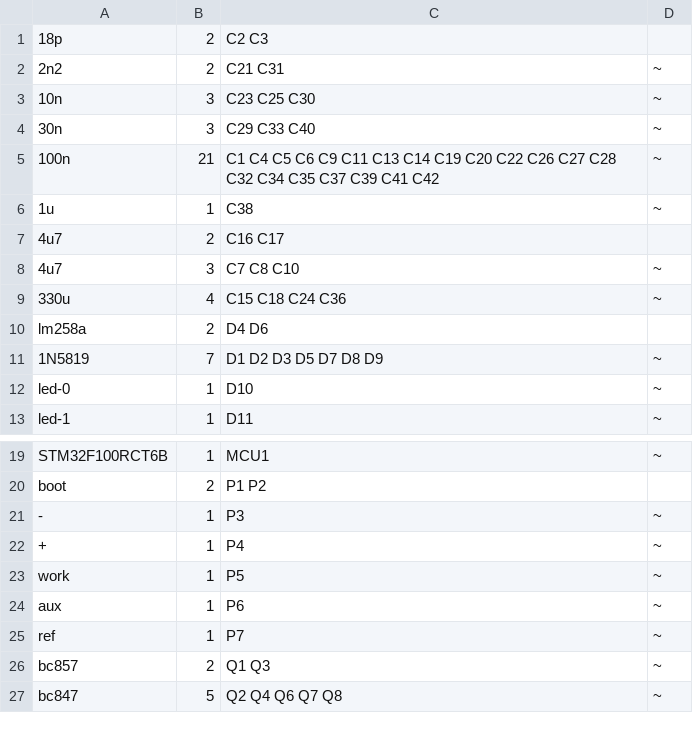
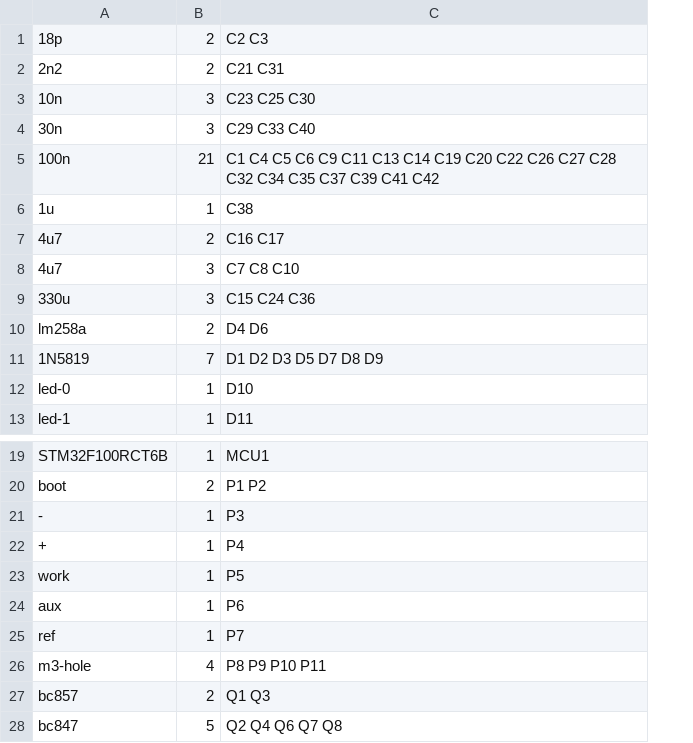
Before and after one commit to z80/voltamper, a CSV file: electrics/scheme/voltamper.csv, drawn as a sheet; only a part is shown, gaps mark what is left out; removed rows and columns are numbered as before the commit, all else as after; the diff names each change by its address in the sheet, - before the commit and + after, or states it on an @@ line.

```diff
--- a/electrics/scheme/voltamper.csv
+++ b/electrics/scheme/voltamper.csv
-column D, rows 2-13: ~ | ~ | ~ | ~ | ~ |  | ~ | ~ |  | ~ | ~ | ~; rows 19-27: ~ |  | ~ | ~ | ~ | ~ | ~ | ~ | ~
-B9: 4
+B9: 3
-C9: C15 C18 C24 C36
+C9: C15 C24 C36
+row 26: m3-hole | 4 | P8 P9 P10 P11
```
Also changed, not shown: 7 other files.
